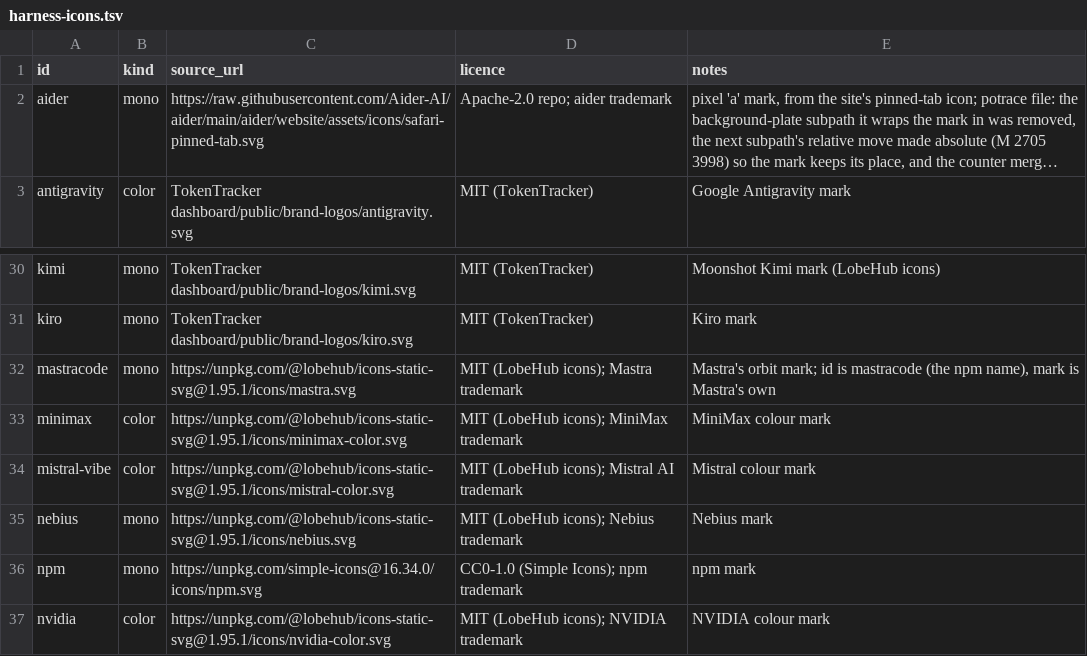
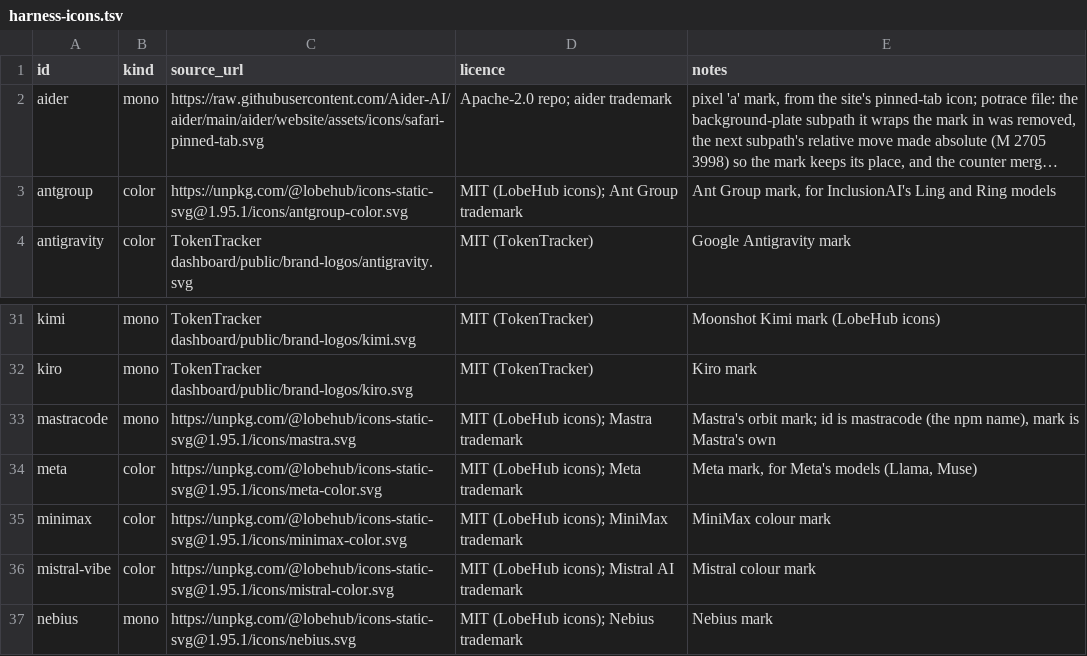
Before and after one commit to c-wenlong/quiver, a TSV file: app/Sources/QuiverCore/Resources/harness-icons.tsv, drawn as a sheet; only a part is shown, gaps mark what is left out; the shorter side is filled out with more unchanged rows; long unchanged cells end in …; the diff names each change by its address in the sheet, - before the commit and + after, or states it on an @@ line.

```diff
--- a/app/Sources/QuiverCore/Resources/harness-icons.tsv
+++ b/app/Sources/QuiverCore/Resources/harness-icons.tsv
+row 3: antgroup | color | https://unpkg.com/@lobehub/icons-static-svg@1.95.1/icons/antgroup-color.svg | MIT (LobeHub icons); Ant Group trademark | Ant Group mark, for InclusionAI's Ling and Ring models
+row 34: meta | color | https://unpkg.com/@lobehub/icons-static-svg@1.95.1/icons/meta-color.svg | MIT (LobeHub icons); Meta trademark | Meta mark, for Meta's models (Llama, Muse)
```
Also changed, not shown: 9 other files.
